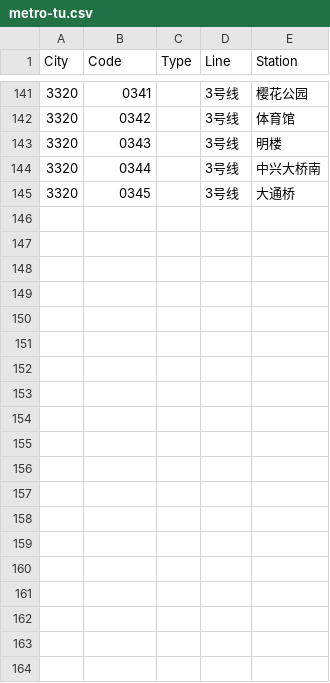
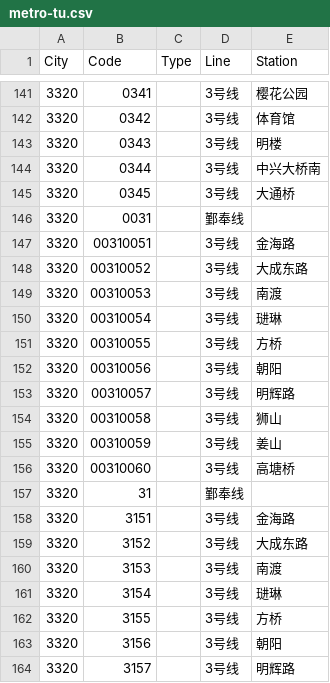
Before and after one commit to domosekai/tripreader-data, a CSV file: Zhejiang/Ningbo/metro-tu.csv, drawn as a sheet; only a part is shown, gaps mark what is left out; the diff covers the shown part only; the diff names each change by its address in the sheet, - before the commit and + after, or states it on an @@ line.

```diff
--- a/Zhejiang/Ningbo/metro-tu.csv
+++ b/Zhejiang/Ningbo/metro-tu.csv
+row 146: 3320 | 0031 |  | 鄞奉线
+row 147: 3320 | 00310051 |  | 3号线 | 金海路
+row 148: 3320 | 00310052 |  | 3号线 | 大成东路
+row 149: 3320 | 00310053 |  | 3号线 | 南渡
+row 150: 3320 | 00310054 |  | 3号线 | 琎琳
+row 151: 3320 | 00310055 |  | 3号线 | 方桥
+row 152: 3320 | 00310056 |  | 3号线 | 朝阳
+row 153: 3320 | 00310057 |  | 3号线 | 明辉路
+row 154: 3320 | 00310058 |  | 3号线 | 狮山
+row 155: 3320 | 00310059 |  | 3号线 | 姜山
+row 156: 3320 | 00310060 |  | 3号线 | 高塘桥
+row 157: 3320 | 31 |  | 鄞奉线
+row 158: 3320 | 3151 |  | 3号线 | 金海路
+row 159: 3320 | 3152 |  | 3号线 | 大成东路
+row 160: 3320 | 3153 |  | 3号线 | 南渡
+row 161: 3320 | 3154 |  | 3号线 | 琎琳
+row 162: 3320 | 3155 |  | 3号线 | 方桥
+row 163: 3320 | 3156 |  | 3号线 | 朝阳
+row 164: 3320 | 3157 |  | 3号线 | 明辉路
```
Also changed, not shown: 29 added rows elsewhere in this file, Beijing/metro-tu.csv, Guangdong/Guangzhou/metro-tu.csv, 23 other files.
